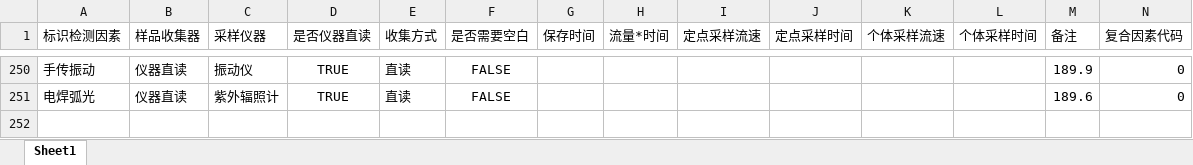
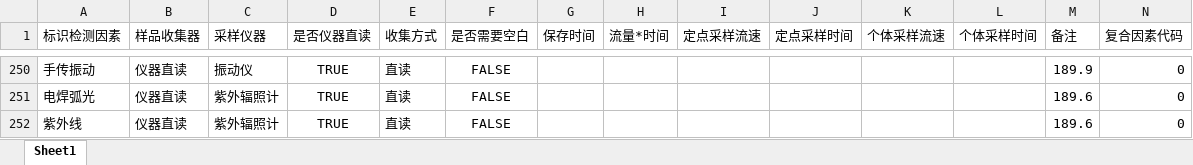
Before and after one commit to SuperParadox-Amateur/Detection_Works_New, an Excel workbook: info_files/检测因素参考信息.xlsx, sheet Sheet1, drawn as a sheet; only a part is shown, gaps mark what is left out; values as stored, in another font and other column widths than the file's, no borders; the diff names each change by its address in the sheet, - before the commit and + after, or states it on an @@ line.

```diff
--- a/info_files/检测因素参考信息.xlsx (sheet Sheet1)
+++ b/info_files/检测因素参考信息.xlsx (sheet Sheet1)
+row 252: 紫外线 | 仪器直读 | 紫外辐照计 | TRUE | 直读 | FALSE |  |  |  |  |  |  | 189.6 | 0
```
Also changed, not shown: 2 other files.
